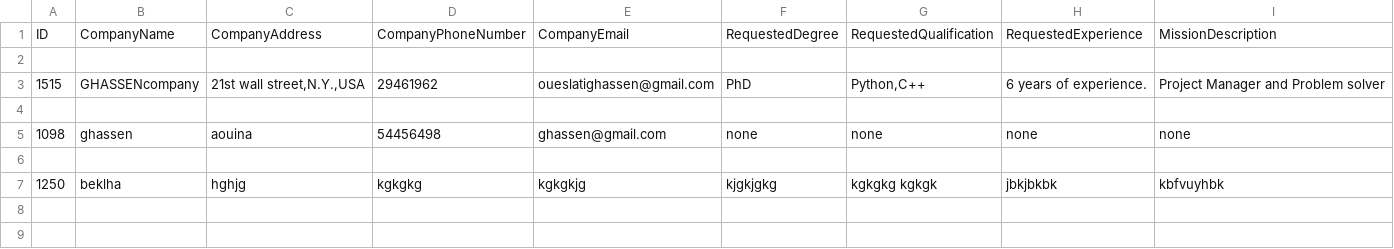
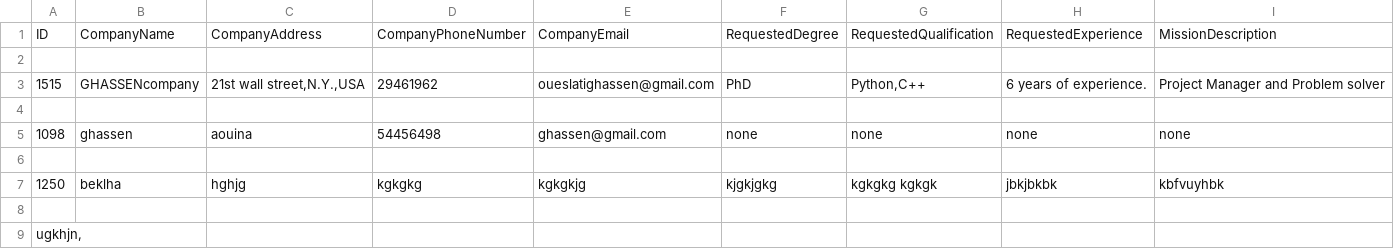
Before and after one commit to M-B-G-I/projet-python, a CSV file: Administrators/ghassen.CSV, drawn as a sheet.

```diff
--- a/Administrators/ghassen.CSV
+++ b/Administrators/ghassen.CSV
@@ -25 +25,6 @@ ID,CompanyName,CompanyAddress,CompanyPhoneNumber,CompanyEmail,RequestedDegree,Re
 "
+
+"ugkhjn,",,,,,,"
+","
+","
+"
```
Also changed, not shown: 1 other file.
